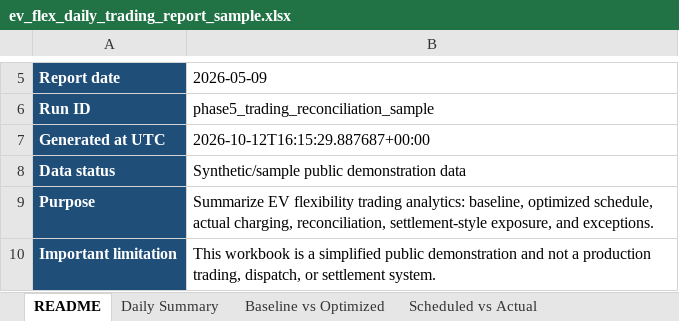
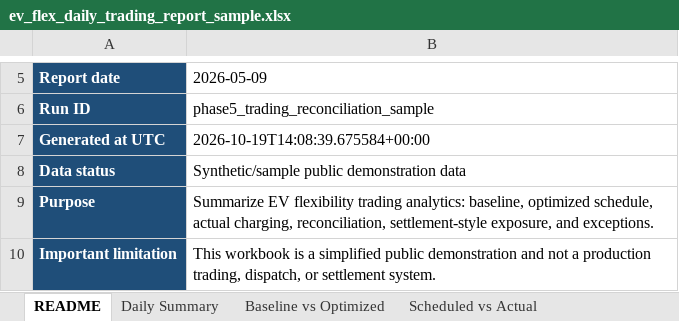
Before and after one commit to TannerL22/ev-flex-trading-ops-simulator, an Excel workbook: data/outputs/ev_flex_daily_trading_report_sample.xlsx, sheet README, drawn as a sheet; only a part is shown, gaps mark what is left out; values as stored, in another font and other column widths than the file's, no borders; table styles not drawn; the diff names each change by its address in the sheet, - before the commit and + after, or states it on an @@ line.

```diff
--- a/data/outputs/ev_flex_daily_trading_report_sample.xlsx (sheet README)
+++ b/data/outputs/ev_flex_daily_trading_report_sample.xlsx (sheet README)
-B7 (2026-05-09): 2026-10-12T16:15:29.887687+00:00
+B7 (2026-05-09): 2026-10-19T14:08:39.675584+00:00
```
Also changed, not shown: sheet Exceptions, sheet Market Prices, frontend/public/reports/ev_flex_daily_trading_report_sample.xlsx, 10 other files.
